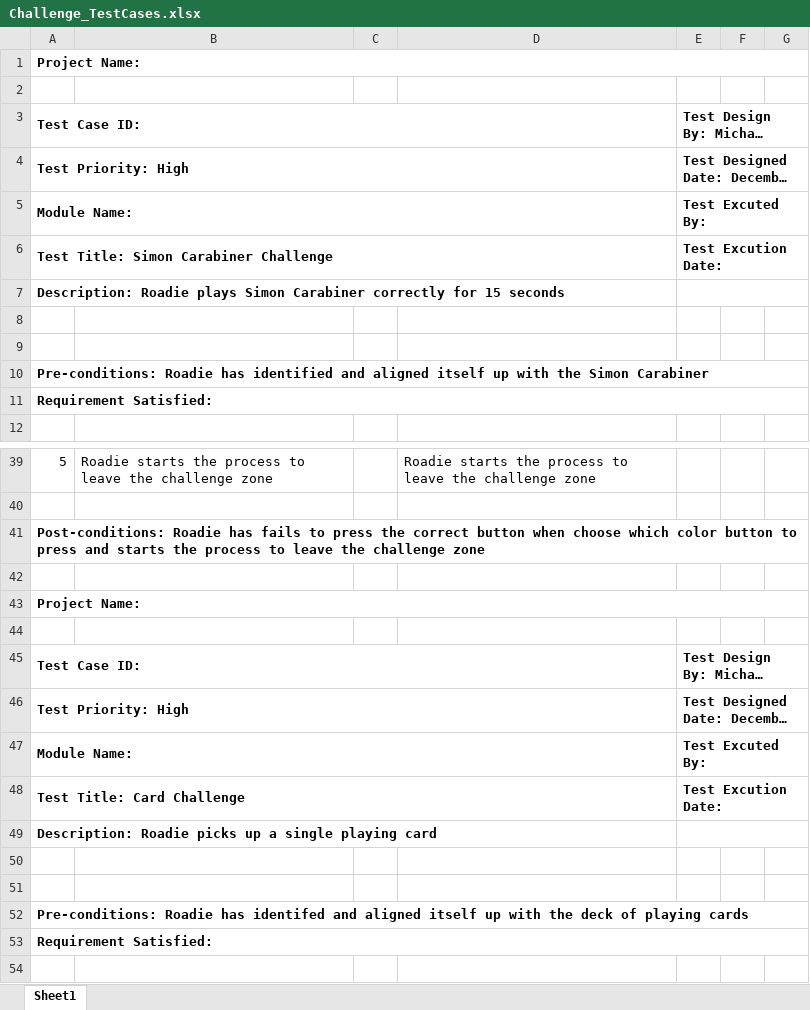
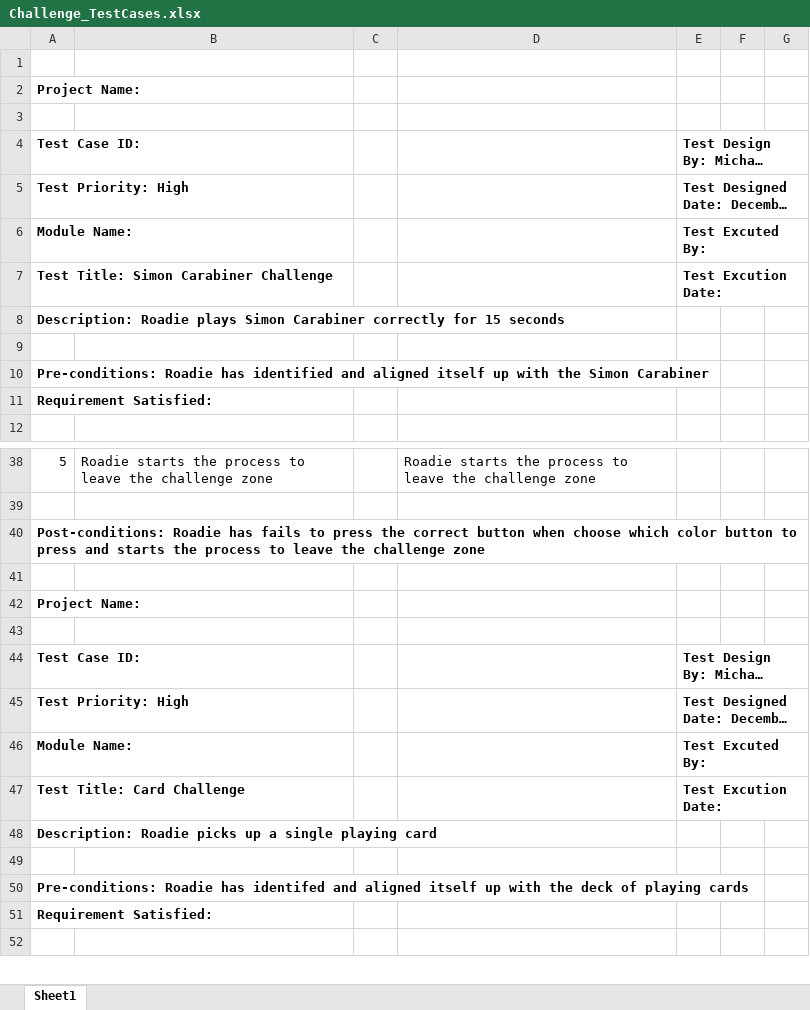
Before and after one commit to powellb1/CapStone, an Excel workbook: Documentation/Design Documents/Challenge_TestCases.xlsx, sheet Sheet1, drawn as a sheet; only a part is shown, gaps mark what is left out; long unchanged cells end in …; values as stored, in another font and other column widths than the file's, no borders; table styles not drawn; removed rows and columns are numbered as before the commit, all else as after; the diff covers the shown part only; the diff names each change by its address in the sheet, - before the commit and + after, or states it on an @@ line.

```diff
--- a/Documentation/Design Documents/Challenge_TestCases.xlsx (sheet Sheet1)
+++ b/Documentation/Design Documents/Challenge_TestCases.xlsx (sheet Sheet1)
+row 1: (empty)
-A1:G1 merged
-A3:D3 merged
-E3:G3 merged
-A4:D4 merged
-E4:G4 merged
-A5:D5 merged
-E5:G5 merged
-A6:D6 merged
-E6:G6 merged
-A7:D7 merged
-E7:G7 merged
-row 8: (empty)
-A10:G10 merged
-A11:G11 merged
-A41:G41 merged
-A43:G43 merged
-A45:D45 merged
-E45:G45 merged
-A46:D46 merged
-E46:G46 merged
-A47:D47 merged
-E47:G47 merged
-A48:D48 merged
-E48:G48 merged
-A49:D49 merged
-E49:G49 merged
-row 50: (empty)
-A52:G52 merged
-A53:G53 merged
```
Also changed, not shown: 5 removed rows, 1 edited cell and merged cells elsewhere in this sheet, Documentation/Design Documents/Coordination_TestCases.xlsx, 1 other file.
